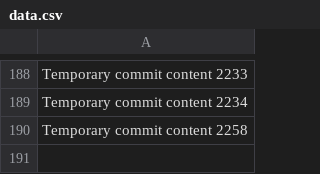
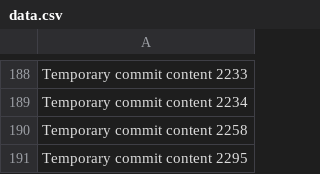
Before and after one commit to BigbantyHigh/gray, a CSV file: New folder/data.csv, drawn as a sheet; only a part is shown, gaps mark what is left out; the diff names each change by its address in the sheet, - before the commit and + after, or states it on an @@ line.

```diff
--- a/New folder/data.csv
+++ b/New folder/data.csv
+row 191: Temporary commit content 2295
```
